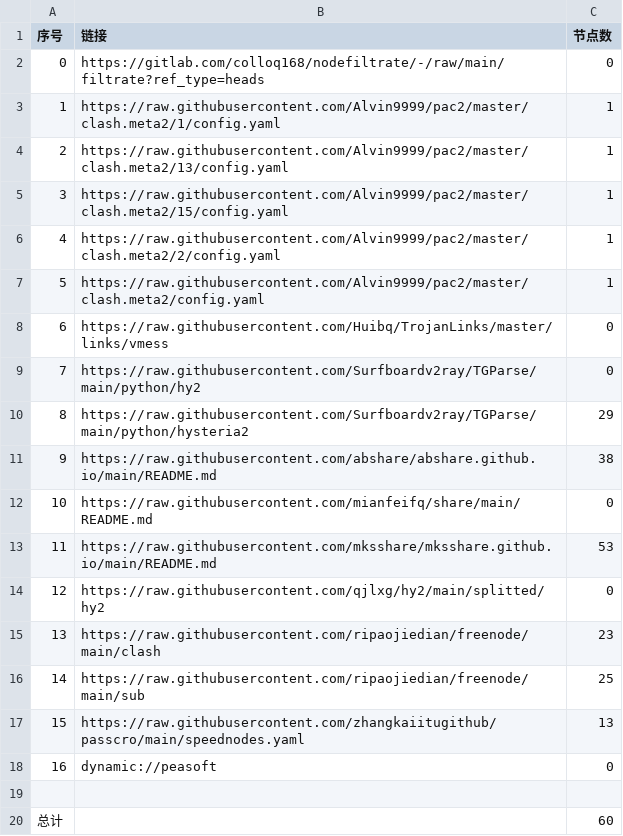
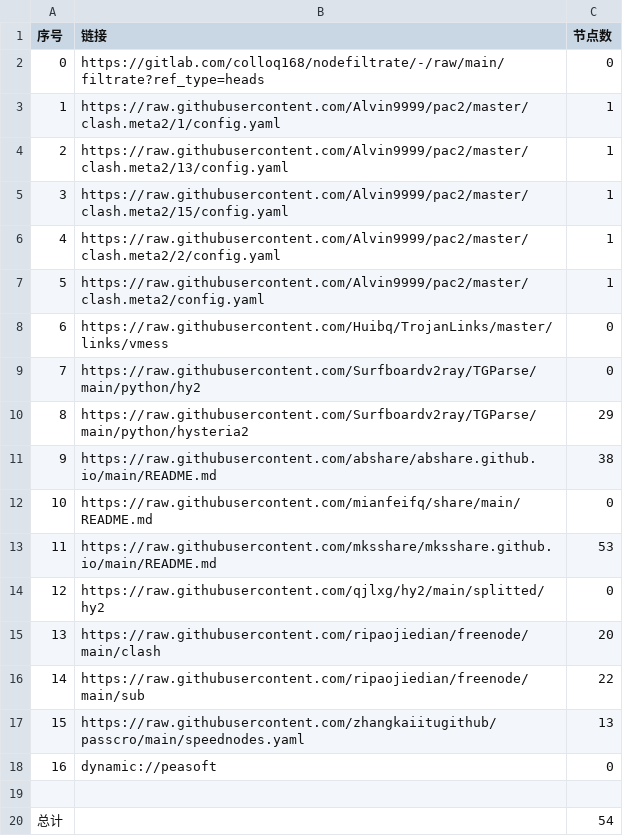
Before and after one commit to selinahair/NoMoreWalls, a CSV file: list_result.csv, drawn as a sheet.

```diff
--- a/list_result.csv
+++ b/list_result.csv
@@ -14,4 +14,4 @@
 12,https://raw.githubusercontent.com/qjlxg/hy2/main/splitted/hy2,0
-13,https://raw.githubusercontent.com/ripaojiedian/freenode/main/clash,23
-14,https://raw.githubusercontent.com/ripaojiedian/freenode/main/sub,25
+13,https://raw.githubusercontent.com/ripaojiedian/freenode/main/clash,20
+14,https://raw.githubusercontent.com/ripaojiedian/freenode/main/sub,22
 15,https://raw.githubusercontent.com/zhangkaiitugithub/passcro/main/speednodes.yaml,13
@@ -19,2 +19,2 @@
 
-总计,,60
+总计,,54
```
Also changed, not shown: 15 other files.
